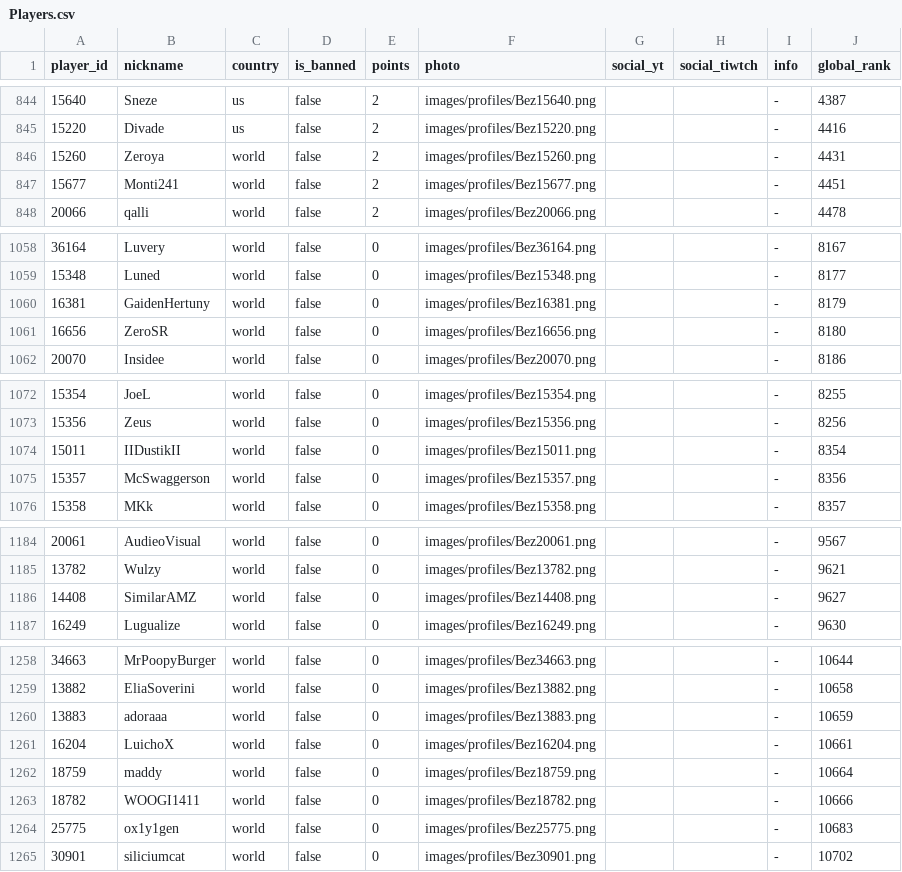
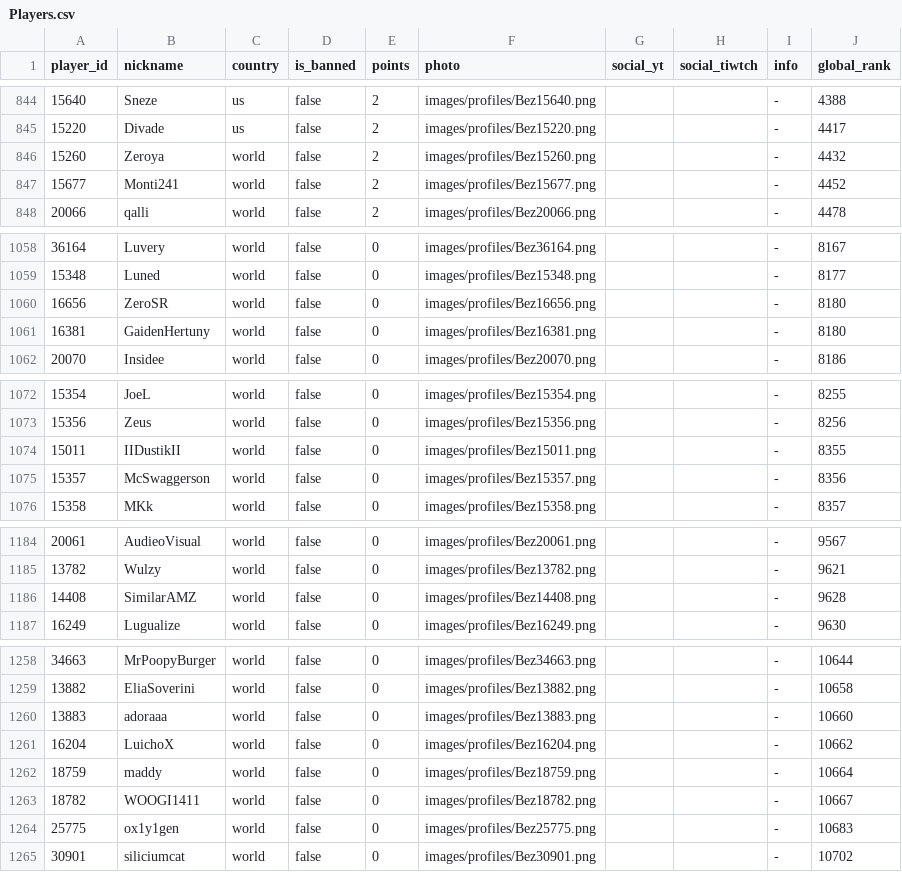
Before and after one commit to hertzzzzzz/h-cr, a CSV file: Players.csv, drawn as a sheet; only a part is shown, gaps mark what is left out; the diff covers the shown part only.

```diff
--- a/Players.csv
+++ b/Players.csv
@@ -844,5 +844,5 @@
-15640,Sneze,us,false,2,images/profiles/Bez15640.png,,,-,4387
-15220,Divade,us,false,2,images/profiles/Bez15220.png,,,-,4416
-15260,Zeroya,world,false,2,images/profiles/Bez15260.png,,,-,4431
-15677,Monti241,world,false,2,images/profiles/Bez15677.png,,,-,4451
+15640,Sneze,us,false,2,images/profiles/Bez15640.png,,,-,4388
+15220,Divade,us,false,2,images/profiles/Bez15220.png,,,-,4417
+15260,Zeroya,world,false,2,images/profiles/Bez15260.png,,,-,4432
+15677,Monti241,world,false,2,images/profiles/Bez15677.png,,,-,4452
 20066,qalli,world,false,2,images/profiles/Bez20066.png,,,-,4478
@@ -1059,4 +1059,4 @@
 15348,Luned,world,false,0,images/profiles/Bez15348.png,,,-,8177
-16381,GaidenHertuny,world,false,0,images/profiles/Bez16381.png,,,-,8179
 16656,ZeroSR,world,false,0,images/profiles/Bez16656.png,,,-,8180
+16381,GaidenHertuny,world,false,0,images/profiles/Bez16381.png,,,-,8180
 20070,Insidee,world,false,0,images/profiles/Bez20070.png,,,-,8186
@@ -1073,3 +1073,3 @@
 15356,Zeus,world,false,0,images/profiles/Bez15356.png,,,-,8256
-15011,IIDustikII,world,false,0,images/profiles/Bez15011.png,,,-,8354
+15011,IIDustikII,world,false,0,images/profiles/Bez15011.png,,,-,8355
 15357,McSwaggerson,world,false,0,images/profiles/Bez15357.png,,,-,8356
@@ -1185,3 +1185,3 @@
 13782,Wulzy,world,false,0,images/profiles/Bez13782.png,,,-,9621
-14408,SimilarAMZ,world,false,0,images/profiles/Bez14408.png,,,-,9627
+14408,SimilarAMZ,world,false,0,images/profiles/Bez14408.png,,,-,9628
 16249,Lugualize,world,false,0,images/profiles/Bez16249.png,,,-,9630
@@ -1259,6 +1259,6 @@
 13882,EliaSoverini,world,false,0,images/profiles/Bez13882.png,,,-,10658
-13883,adoraaa,world,false,0,images/profiles/Bez13883.png,,,-,10659
-16204,LuichoX,world,false,0,images/profiles/Bez16204.png,,,-,10661
+13883,adoraaa,world,false,0,images/profiles/Bez13883.png,,,-,10660
+16204,LuichoX,world,false,0,images/profiles/Bez16204.png,,,-,10662
 18759,maddy,world,false,0,images/profiles/Bez18759.png,,,-,10664
-18782,WOOGI1411,world,false,0,images/profiles/Bez18782.png,,,-,10666
+18782,WOOGI1411,world,false,0,images/profiles/Bez18782.png,,,-,10667
 25775,ox1y1gen,world,false,0,images/profiles/Bez25775.png,,,-,10683
```
Also changed, not shown: 54 edited cells elsewhere in this file.
